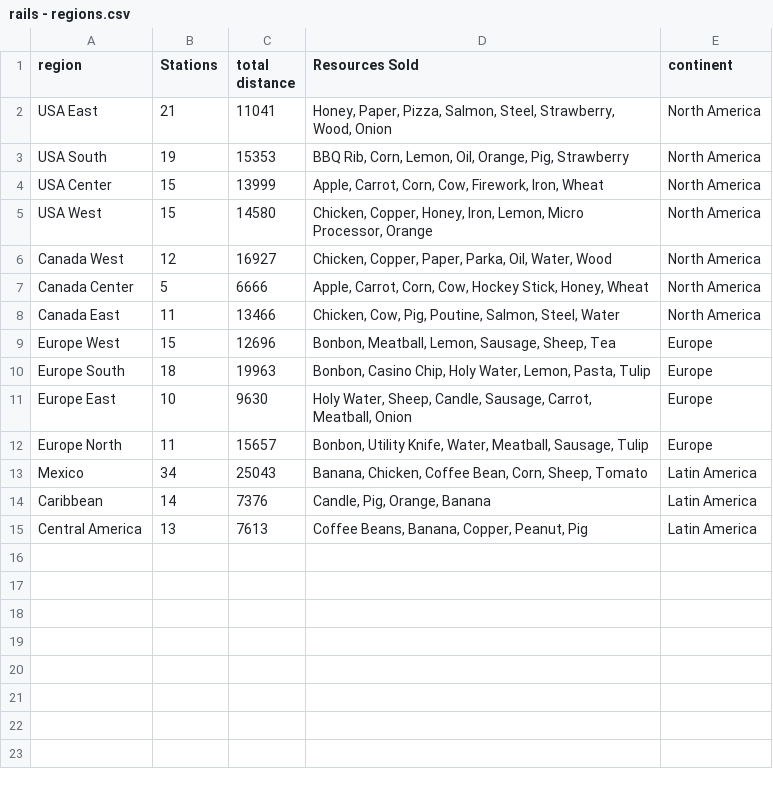
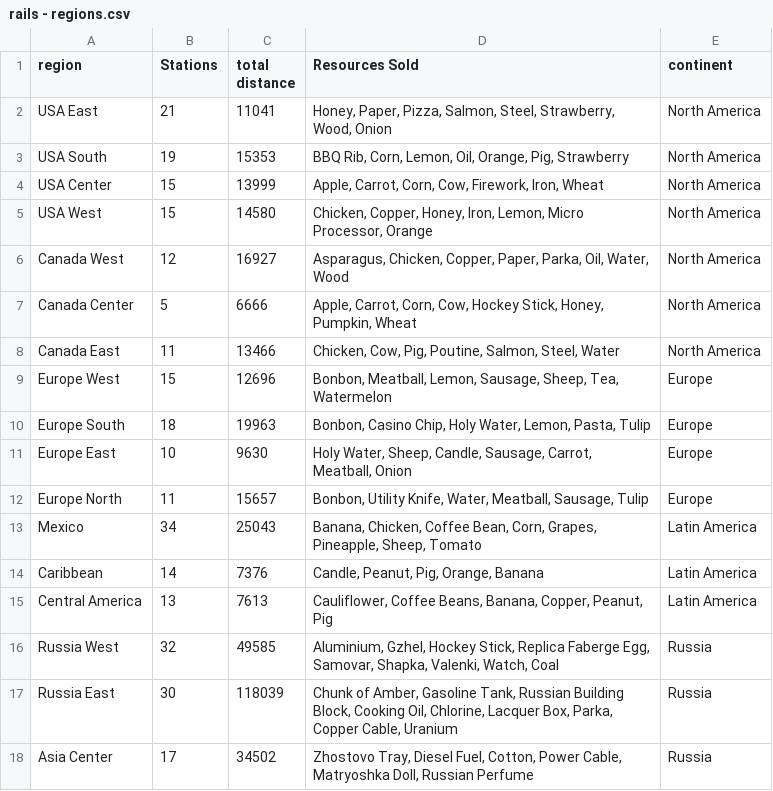
Before and after one commit to railslog2017/json, a CSV file: csv/rails - regions.csv, drawn as a sheet.

```diff
--- a/csv/rails - regions.csv
+++ b/csv/rails - regions.csv
@@ -5,6 +5,6 @@ USA Center,15,13999,"Apple, Carrot, Corn, Cow, Firework, Iron, Wheat",North Amer
 USA West,15,14580,"Chicken, Copper, Honey, Iron, Lemon, Micro Processor, Orange",North America
-Canada West,12,16927,"Chicken, Copper, Paper, Parka, Oil, Water, Wood",North America
-Canada Center,5,6666,"Apple, Carrot, Corn, Cow, Hockey Stick, Honey, Wheat",North America
+Canada West,12,16927,"Asparagus, Chicken, Copper, Paper, Parka, Oil, Water, Wood",North America
+Canada Center,5,6666,"Apple, Carrot, Corn, Cow, Hockey Stick, Honey, Pumpkin, Wheat",North America
 Canada East,11,13466,"Chicken, Cow, Pig, Poutine, Salmon, Steel, Water",North America
-Europe West,15,12696,"Bonbon, Meatball, Lemon, Sausage, Sheep, Tea",Europe
+Europe West,15,12696,"Bonbon, Meatball, Lemon, Sausage, Sheep, Tea, Watermelon",Europe
 Europe South,18,19963,"Bonbon, Casino Chip, Holy Water, Lemon, Pasta, Tulip",Europe
@@ -12,4 +12,7 @@ Europe East,10,9630,"Holy Water, Sheep, Candle, Sausage, Carrot, Meatball, Onion
 Europe North,11,15657,"Bonbon, Utility Knife, Water, Meatball, Sausage, Tulip",Europe
-Mexico,34,25043,"Banana, Chicken, Coffee Bean, Corn, Sheep, Tomato",Latin America
-Caribbean,14,7376,"Candle, Pig, Orange, Banana ",Latin America
-Central America,13,7613,"Coffee Beans, Banana, Copper, Peanut, Pig ",Latin America
+Mexico,34,25043,"Banana, Chicken, Coffee Bean, Corn, Grapes, Pineapple, Sheep, Tomato",Latin America
+Caribbean,14,7376,"Candle, Peanut, Pig, Orange, Banana ",Latin America
+Central America,13,7613,"Cauliflower, Coffee Beans, Banana, Copper, Peanut, Pig ",Latin America
+Russia West,32,49585,"Aluminium, Gzhel, Hockey Stick, Replica Faberge Egg, Samovar, Shapka, Valenki, Watch, Coal",Russia
+Russia East,30,118039,"Chunk of Amber, Gasoline Tank, Russian Building Block, Cooking Oil, Chlorine, Lacquer Box, Parka, Copper Cable, Uranium",Russia
+Asia Center,17,34502,"Zhostovo Tray, Diesel Fuel, Cotton, Power Cable, Matryoshka Doll, Russian Perfume",Russia
```
Also changed, not shown: csv/rails - resources.csv, csv/rails - stations.csv, 6 other files.
